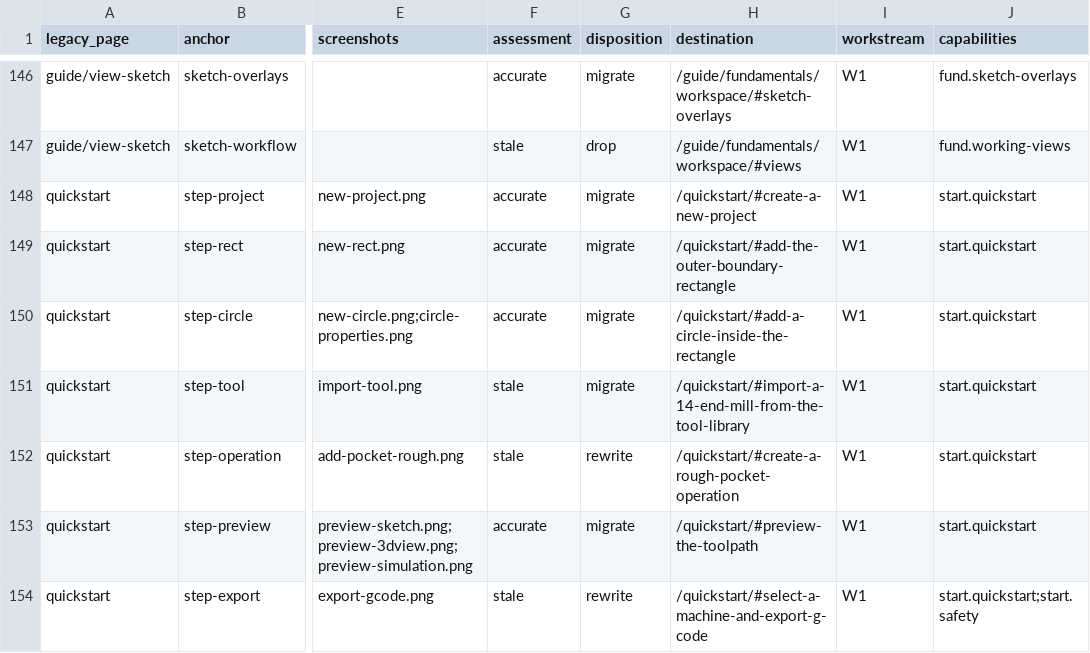
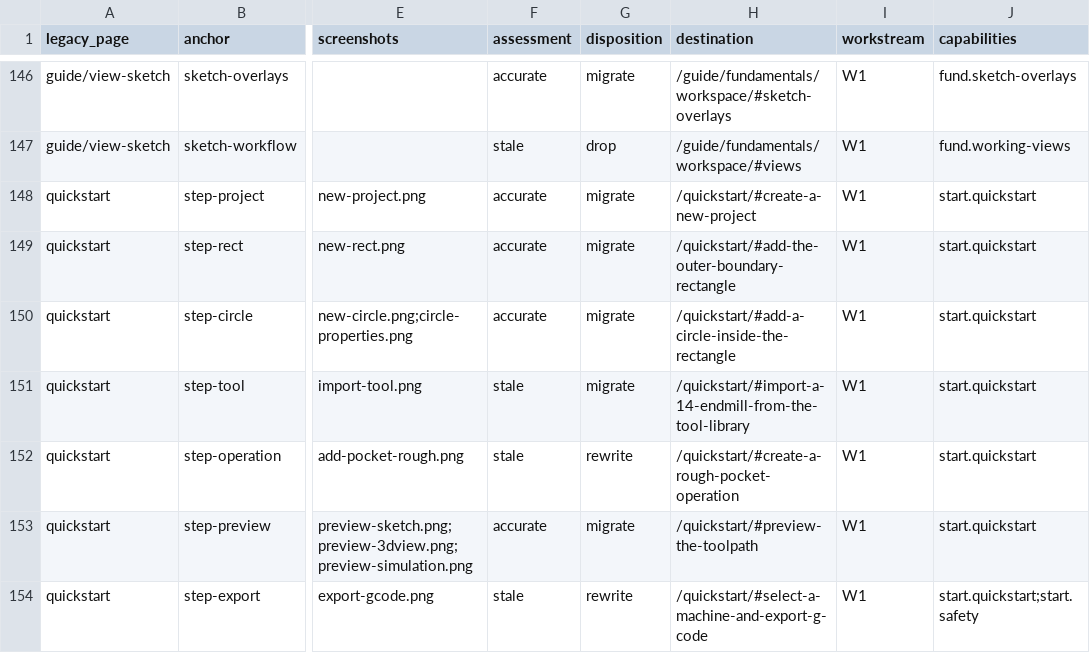
Before and after one commit to PureCutCNC/purecutcnc.github.io, a CSV file: planning/legacy-guide-inventory.csv, drawn as a sheet; only a part is shown, gaps mark what is left out; the diff names each change by its address in the sheet, - before the commit and + after, or states it on an @@ line.

Commit message:
Define the User Guide blueprint and authoring standard (#22)
planning/MANUAL_BLUEPRINT.md records the audiences, the 68-page tree,
page types and templates, frontmatter, terminology, callouts, the
stable/preview policy, screenshot and accessibility standards, URL and
redirect rules, review, and Wave 2 ownership.

The rules are enforced:

- site/config/manual-structure.mjs is the page tree. The sidebar is
  generated from it, and check-coverage takes page ownership from it
  instead of prefix rules.
- The content schema requires pageType, availability, and status.
  Draft and availability notices are generated under the page title,
  and an Availability badge marks preview sections.
- npm run content checks titles and types against the tree, required
  sections, headings, callouts, images, terminology, and the new
  src/assets/manual/media.json manifest, whose blockedBy field records
  screenshots that wait on app fixes. content:cutover requires every
  page reviewed and every screenshot current.
- verify warns on links to planned pages that are not written yet and
  fails on them with --cutover.

Guide images move to one folder per page. The sample pages follow the
new rules: terminology, the app's current labels, the real tool library
contents, and a Pocket page that lists its strategies instead of
documenting them. The Quick Start tool step's anchor changes with its
heading, and its legacy redirect follows.

The cutover runbook now requires a separate review of the .nojekyll
change before the final merge into main.

```diff
--- a/planning/legacy-guide-inventory.csv
+++ b/planning/legacy-guide-inventory.csv
-H151 (destination): /quickstart/#import-a-14-end-mill-from-the-tool-library
+H151 (destination): /quickstart/#import-a-14-endmill-from-the-tool-library
```
Also changed, not shown: 46 other files.
